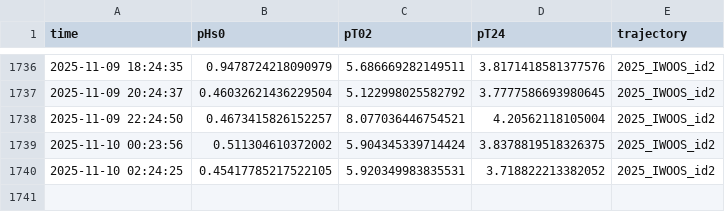
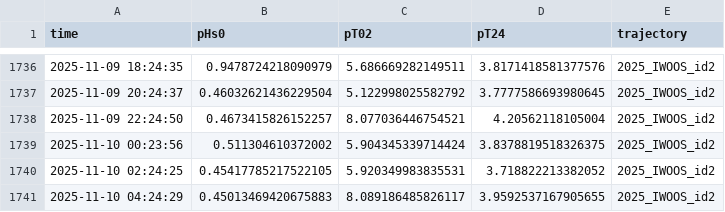
Before and after one commit to jerabaul29/2025_IWOOS_id2_data, a CSV file: wavestat_data_2025_IWOOS_id2.csv, drawn as a sheet; only a part is shown, gaps mark what is left out; the diff names each change by its address in the sheet, - before the commit and + after, or states it on an @@ line.

Commit message:
Push data

```diff
--- a/wavestat_data_2025_IWOOS_id2.csv
+++ b/wavestat_data_2025_IWOOS_id2.csv
+row 1741: 2025-11-10 04:24:29 | 0.45013469420675883 | 8.089186485826117 | 3.9592537167905655 | 2025_IWOOS_id2
```
Also changed, not shown: 2 other files.
